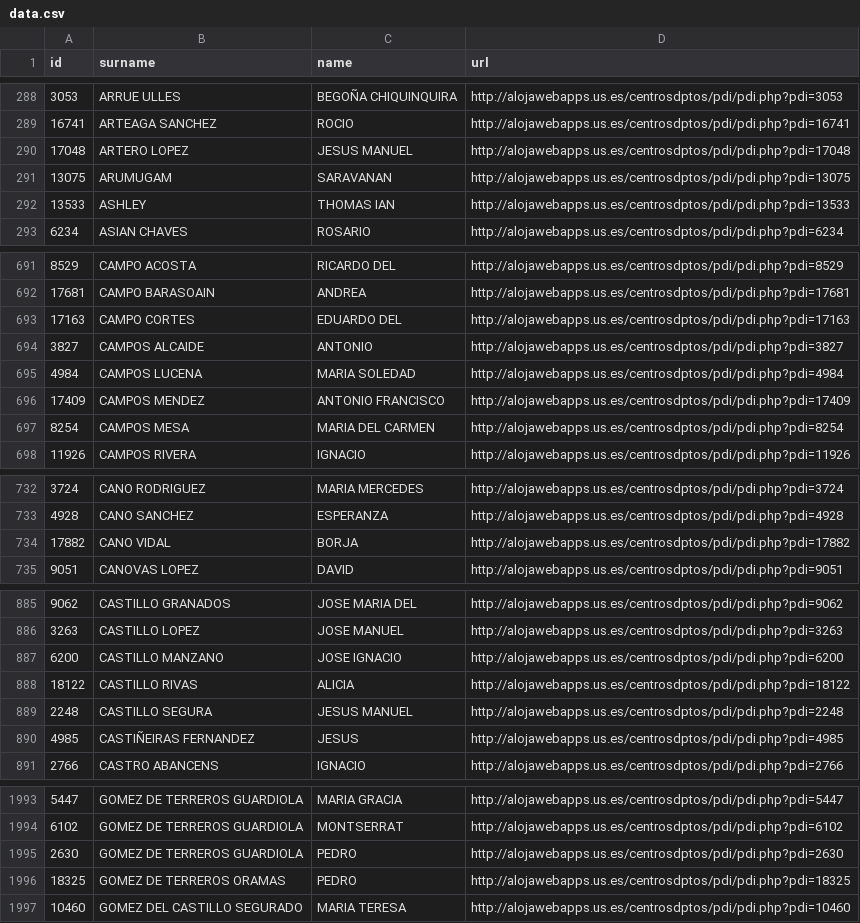
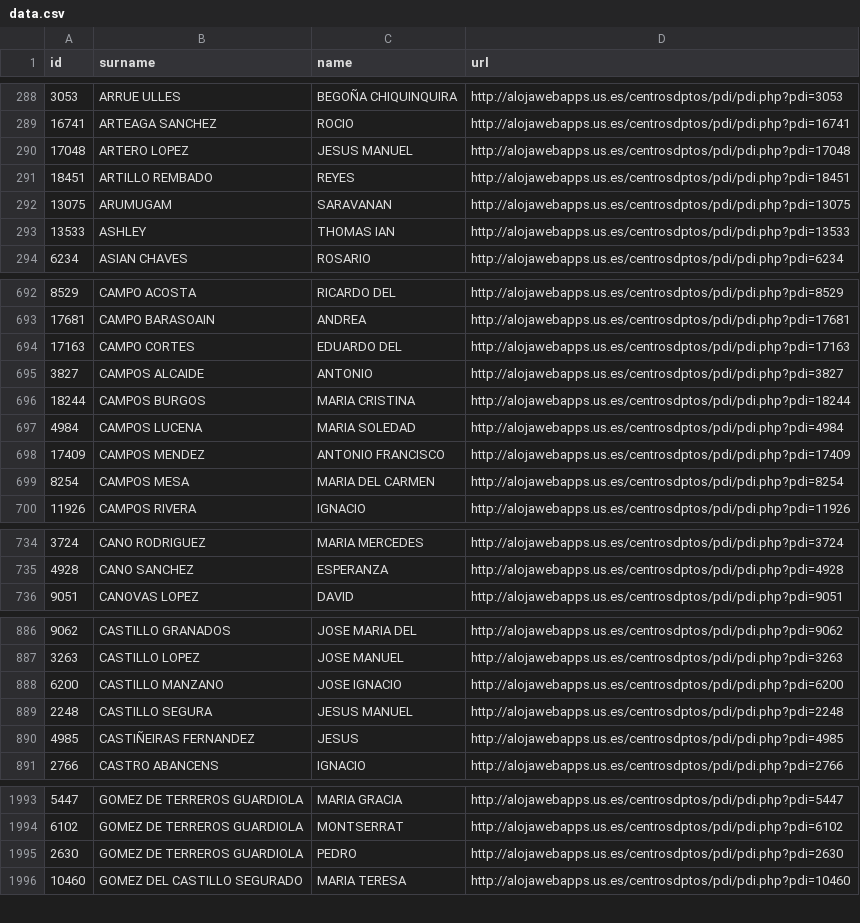
Before and after one commit to amoraschi/CollectUS, a CSV file: data.csv, drawn as a sheet; only a part is shown, gaps mark what is left out; removed rows and columns are numbered as before the commit, all else as after; the diff covers the shown part only; the diff names each change by its address in the sheet, - before the commit and + after, or states it on an @@ line.

```diff
--- a/data.csv
+++ b/data.csv
+row 291: 18451 | ARTILLO REMBADO | REYES | http://alojawebapps.us.es/centrosdptos/pdi/pdi.php?pdi=18451
+row 696: 18244 | CAMPOS BURGOS | MARIA CRISTINA | http://alojawebapps.us.es/centrosdptos/pdi/pdi.php?pdi=18244
-row 734: 17882 | CANO VIDAL | BORJA | http://alojawebapps.us.es/centrosdptos/pdi/pdi.php?pdi=17882
-row 888: 18122 | CASTILLO RIVAS | ALICIA | http://alojawebapps.us.es/centrosdptos/pdi/pdi.php?pdi=18122
-row 1996: 18325 | GOMEZ DE TERREROS ORAMAS | PEDRO | http://alojawebapps.us.es/centrosdptos/pdi/pdi.php?pdi=18325
```
Also changed, not shown: 1 added row, 2 removed rows and 3 moved rows elsewhere in this file, 1 other file.
